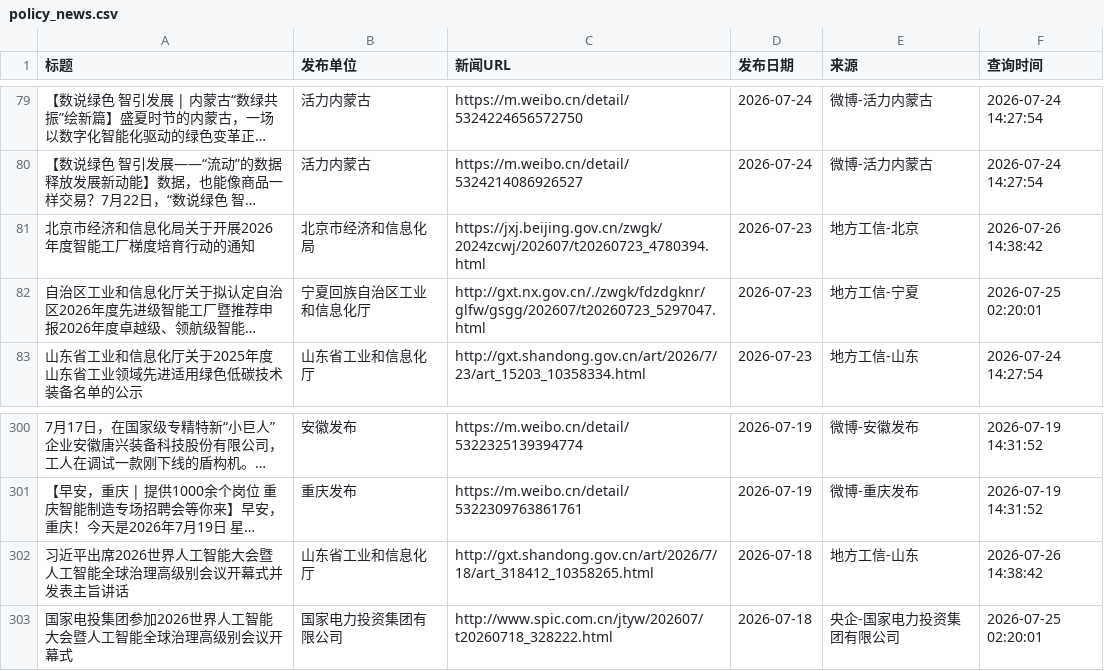
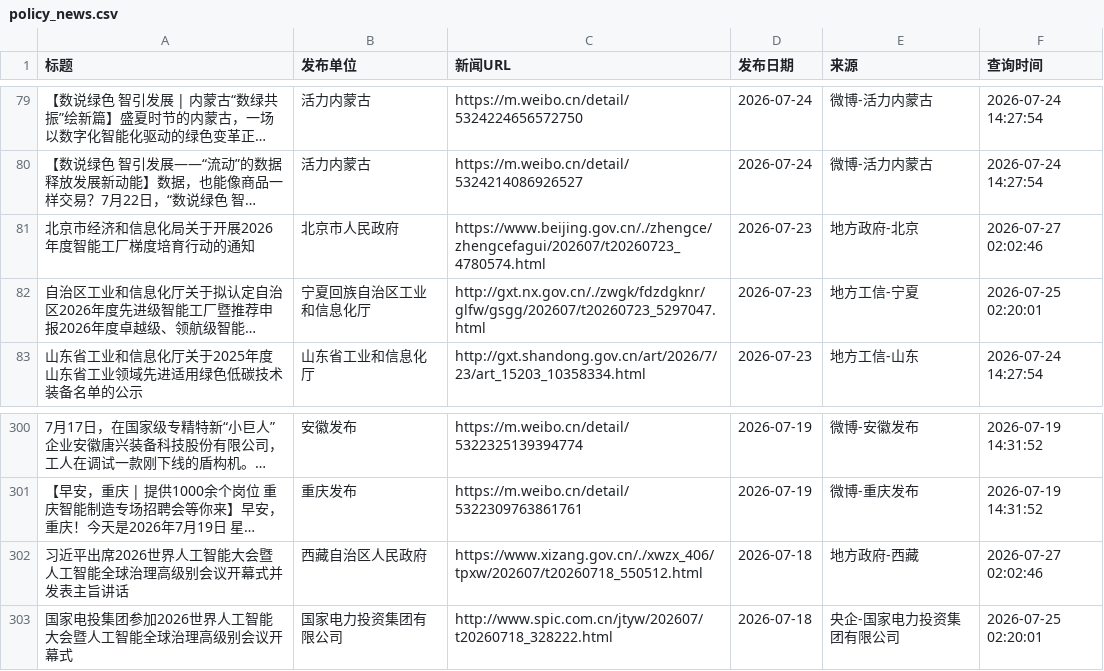
Before and after one commit to guluor-w/Automated-news-scraping, a CSV file: docs/data/policy_news.csv, drawn as a sheet; only a part is shown, gaps mark what is left out; long unchanged cells end in …; the diff names each change by its address in the sheet, - before the commit and + after, or states it on an @@ line.

```diff
--- a/docs/data/policy_news.csv
+++ b/docs/data/policy_news.csv
-B81 (发布单位): 北京市经济和信息化局
+B81 (发布单位): 北京市人民政府
-C81 (新闻URL): https://jxj.beijing.gov.cn/zwgk/2024zcwj/202607/t20260723_4780394.html
+C81 (新闻URL): https://www.beijing.gov.cn/./zhengce/zhengcefagui/202607/t20260723_4780574.html
-E81 (来源): 地方工信-北京
+E81 (来源): 地方政府-北京
-F81 (查询时间): 2026-07-26 14:38:42
+F81 (查询时间): 2026-07-27 02:02:46
-B302 (发布单位): 山东省工业和信息化厅
+B302 (发布单位): 西藏自治区人民政府
-C302 (新闻URL): http://gxt.shandong.gov.cn/art/2026/7/18/art_318412_10358265.html
+C302 (新闻URL): https://www.xizang.gov.cn/./xwzx_406/tpxw/202607/t20260718_550512.html
-E302 (来源): 地方工信-山东
+E302 (来源): 地方政府-西藏
-F302 (查询时间): 2026-07-26 14:38:42
+F302 (查询时间): 2026-07-27 02:02:46
```
Also changed, not shown: 3 other files.
